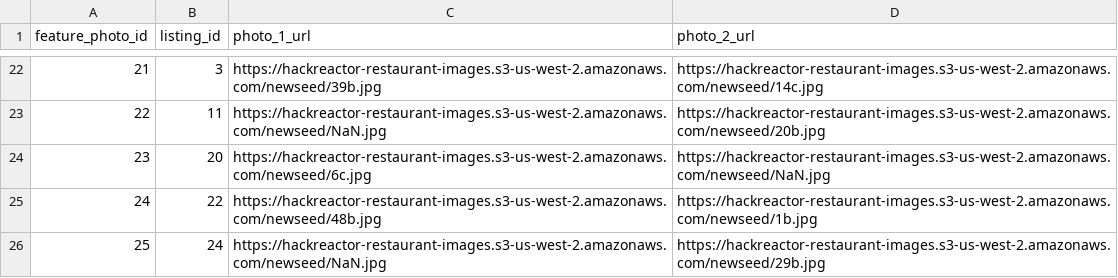
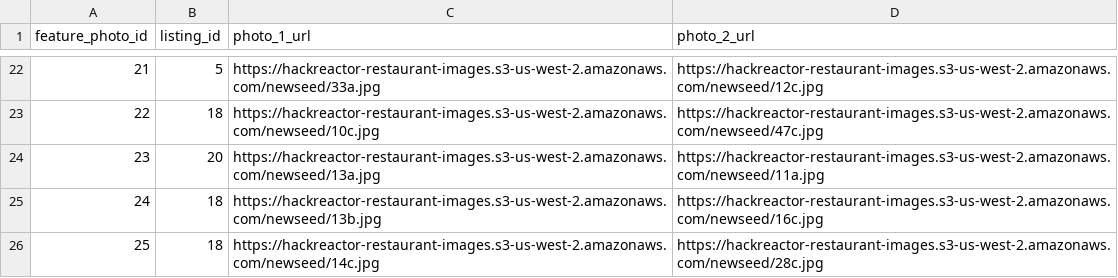
Before and after one commit to Jellyfish-130/gallery-service, a CSV file: seed/postgres/sample_csv/feature_photos.csv, drawn as a sheet; only a part is shown, gaps mark what is left out; the diff covers the shown part only.

```diff
--- a/seed/postgres/sample_csv/feature_photos.csv
+++ b/seed/postgres/sample_csv/feature_photos.csv
@@ -22,5 +22,5 @@ feature_photo_id,listing_id,photo_1_url,photo_2_url
-21,3,https://hackreactor-restaurant-images.s3-us-west-2.amazonaws.com/newseed/39b.jpg,https://hackreactor-restaurant-images.s3-us-west-2.amazonaws.com/newseed/14c.jpg
-22,11,https://hackreactor-restaurant-images.s3-us-west-2.amazonaws.com/newseed/NaN.jpg,https://hackreactor-restaurant-images.s3-us-west-2.amazonaws.com/newseed/20b.jpg
-23,20,https://hackreactor-restaurant-images.s3-us-west-2.amazonaws.com/newseed/6c.jpg,https://hackreactor-restaurant-images.s3-us-west-2.amazonaws.com/newseed/NaN.jpg
-24,22,https://hackreactor-restaurant-images.s3-us-west-2.amazonaws.com/newseed/48b.jpg,https://hackreactor-restaurant-images.s3-us-west-2.amazonaws.com/newseed/1b.jpg
-25,24,https://hackreactor-restaurant-images.s3-us-west-2.amazonaws.com/newseed/NaN.jpg,https://hackreactor-restaurant-images.s3-us-west-2.amazonaws.com/newseed/29b.jpg
+21,5,https://hackreactor-restaurant-images.s3-us-west-2.amazonaws.com/newseed/33a.jpg,https://hackreactor-restaurant-images.s3-us-west-2.amazonaws.com/newseed/12c.jpg
+22,18,https://hackreactor-restaurant-images.s3-us-west-2.amazonaws.com/newseed/10c.jpg,https://hackreactor-restaurant-images.s3-us-west-2.amazonaws.com/newseed/47c.jpg
+23,20,https://hackreactor-restaurant-images.s3-us-west-2.amazonaws.com/newseed/13a.jpg,https://hackreactor-restaurant-images.s3-us-west-2.amazonaws.com/newseed/11a.jpg
+24,18,https://hackreactor-restaurant-images.s3-us-west-2.amazonaws.com/newseed/13b.jpg,https://hackreactor-restaurant-images.s3-us-west-2.amazonaws.com/newseed/16c.jpg
+25,18,https://hackreactor-restaurant-images.s3-us-west-2.amazonaws.com/newseed/14c.jpg,https://hackreactor-restaurant-images.s3-us-west-2.amazonaws.com/newseed/28c.jpg
```
Also changed, not shown: 60 edited cells elsewhere in this file, seed/postgres/sample_csv/listings.csv, seed/postgres/sample_csv/rooms.csv, 6 other files.
